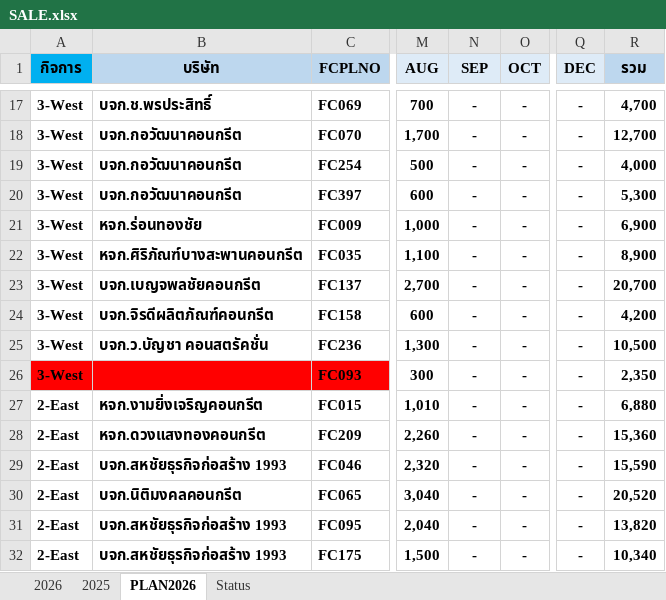
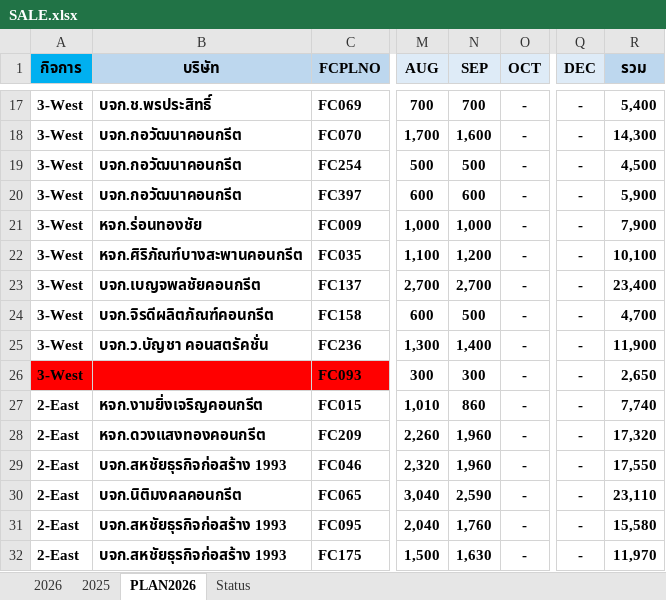
Before and after one commit to prayutp1-debug/newstarrating, an Excel workbook: source-excel/SALE.xlsx, sheet PLAN2026, drawn as a sheet; only a part is shown, gaps mark what is left out; values as stored, in another font and other column widths than the file's, no borders; the diff covers the shown part only; the diff names each change by its address in the sheet, - before the commit and + after, or states it on an @@ line.

```diff
--- a/source-excel/SALE.xlsx (sheet PLAN2026)
+++ b/source-excel/SALE.xlsx (sheet PLAN2026)
-N17 (SEP): -
+N17 (SEP): 700
-R17 (รวม): 4,700
+R17 (รวม): 5,400
-N18 (SEP): -
+N18 (SEP): 1,600
-R18 (รวม): 12,700
+R18 (รวม): 14,300
-N19 (SEP): -
+N19 (SEP): 500
-R19 (รวม): 4,000
+R19 (รวม): 4,500
-N20 (SEP): -
+N20 (SEP): 600
-R20 (รวม): 5,300
+R20 (รวม): 5,900
-N21 (SEP): -
+N21 (SEP): 1,000
-R21 (รวม): 6,900
+R21 (รวม): 7,900
-N22 (SEP): -
+N22 (SEP): 1,200
-R22 (รวม): 8,900
+R22 (รวม): 10,100
-N23 (SEP): -
+N23 (SEP): 2,700
-R23 (รวม): 20,700
+R23 (รวม): 23,400
-N24 (SEP): -
+N24 (SEP): 500
-R24 (รวม): 4,200
+R24 (รวม): 4,700
-N25 (SEP): -
+N25 (SEP): 1,400
-R25 (รวม): 10,500
+R25 (รวม): 11,900
-N26 (SEP): -
+N26 (SEP): 300
-R26 (รวม): 2,350
+R26 (รวม): 2,650
-N27 (SEP): -
+N27 (SEP): 860
-R27 (รวม): 6,880
+R27 (รวม): 7,740
-N28:N29 (SEP): -
+N28:N29 (SEP): 1,960
-R28 (รวม): 15,360
+R28 (รวม): 17,320
-R29 (รวม): 15,590
+R29 (รวม): 17,550
-N30 (SEP): -
+N30 (SEP): 2,590
-R30 (รวม): 20,520
+R30 (รวม): 23,110
-N31 (SEP): -
+N31 (SEP): 1,760
-R31 (รวม): 13,820
+R31 (รวม): 15,580
-N32 (SEP): -
+N32 (SEP): 1,630
-R32 (รวม): 10,340
+R32 (รวม): 11,970
```
Also changed, not shown: 559 edited cells elsewhere in this sheet, sheet 2026, sheet 2025.
